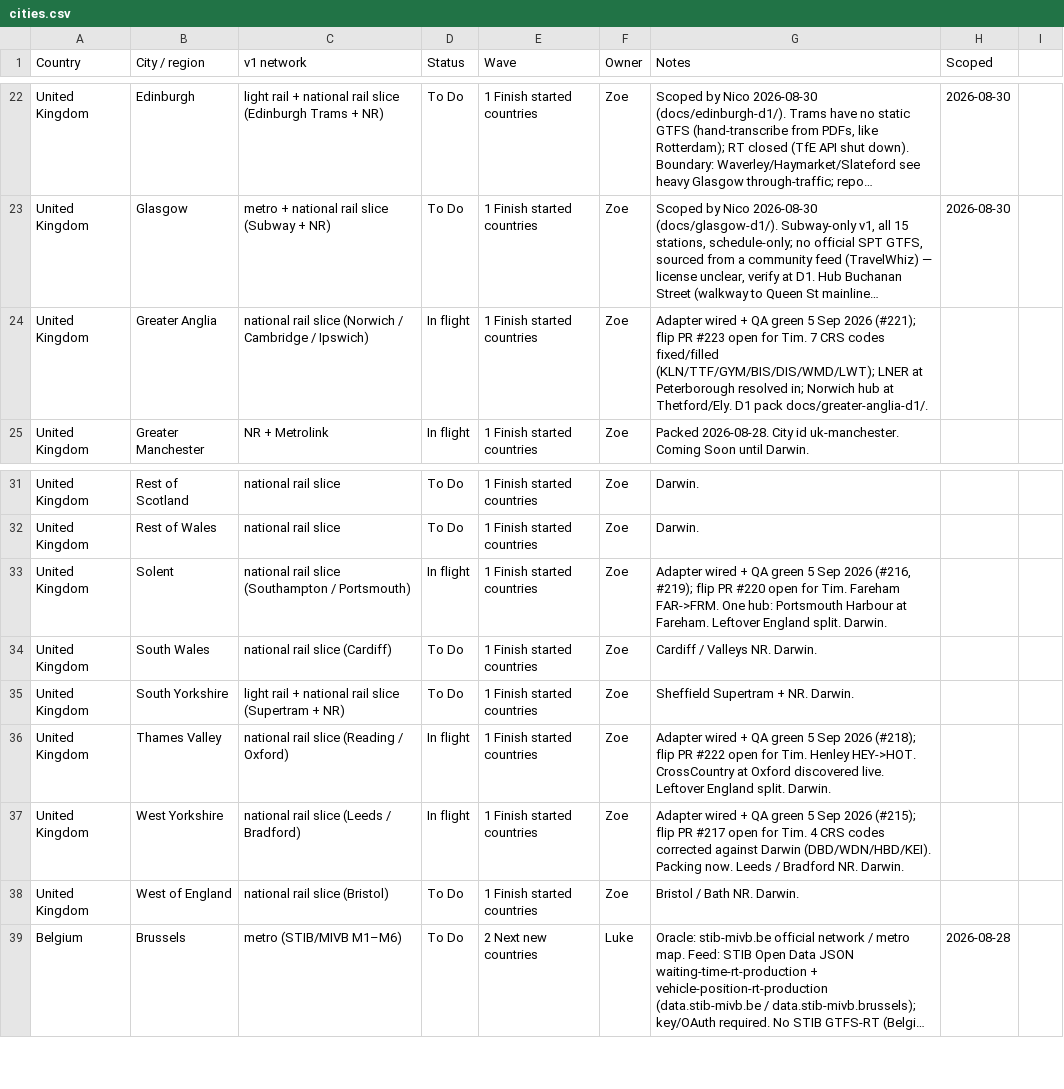
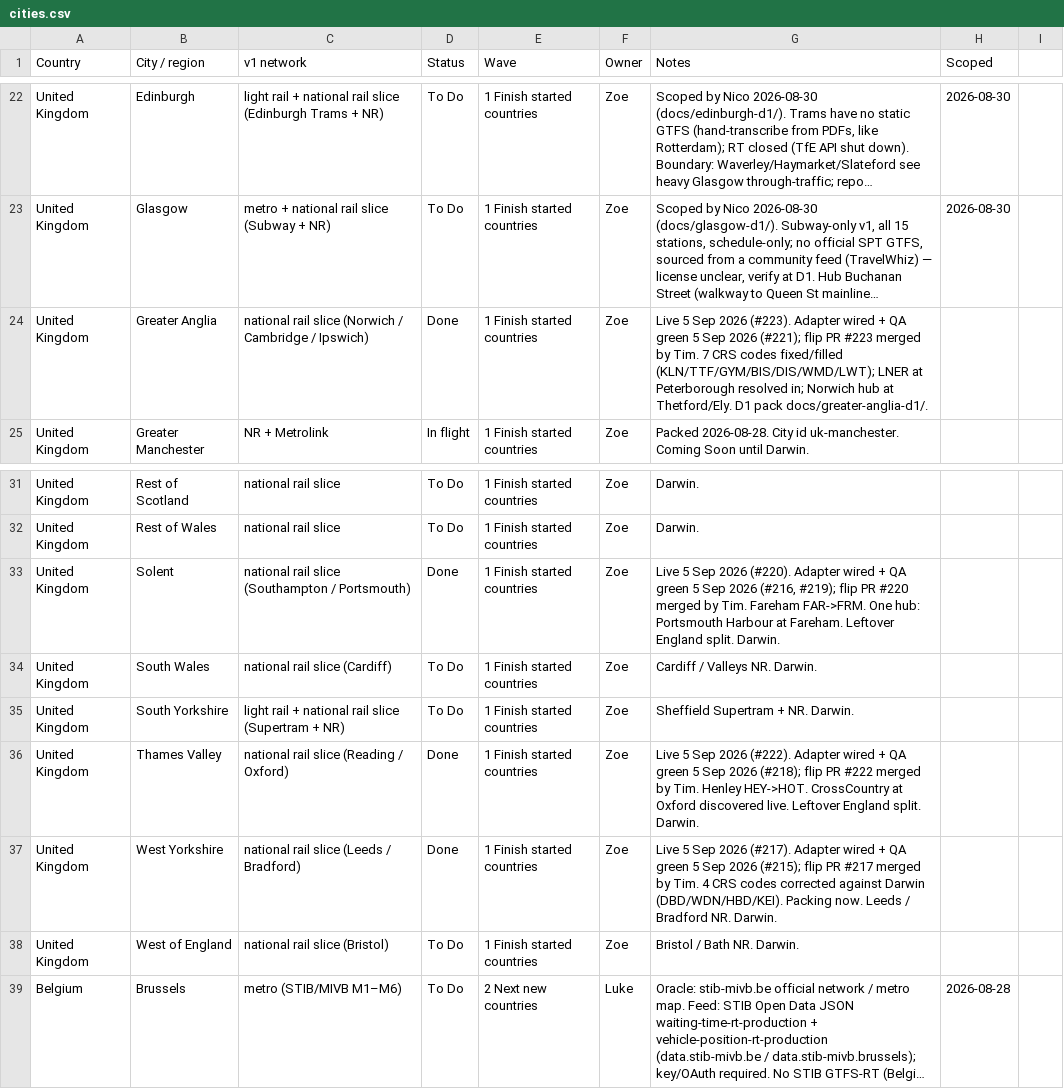
Before and after one commit to tdrevans-aus/next-train-app, a CSV file: docs/expansion-tracker/cities.csv, drawn as a sheet; only a part is shown, gaps mark what is left out; long unchanged cells end in …; the diff names each change by its address in the sheet, - before the commit and + after, or states it on an @@ line.

```diff
--- a/docs/expansion-tracker/cities.csv
+++ b/docs/expansion-tracker/cities.csv
-D24 (Status): In flight
+D24 (Status): Done
-G24 (Notes): Adapter wired + QA green 5 Sep 2026 (#221); flip PR #223 open for Tim. 7…
+G24 (Notes): Live 5 Sep 2026 (#223). Adapter wired + QA green 5 Sep 2026 (#221); flip PR #223 merged by Tim. 7…
-D33 (Status): In flight
+D33 (Status): Done
-G33 (Notes): Adapter wired + QA green 5 Sep 2026 (#216, #219); flip PR #220 open for Tim. Fareham…
+G33 (Notes): Live 5 Sep 2026 (#220). Adapter wired + QA green 5 Sep 2026 (#216, #219); flip PR #220 merged by Tim. Fareham…
-D36:D37 (Status): In flight
+D36:D37 (Status): Done
-G36 (Notes): Adapter wired + QA green 5 Sep 2026 (#218); flip PR #222 open for Tim. Henley…
+G36 (Notes): Live 5 Sep 2026 (#222). Adapter wired + QA green 5 Sep 2026 (#218); flip PR #222 merged by Tim. Henley…
-G37 (Notes): Adapter wired + QA green 5 Sep 2026 (#215); flip PR #217 open for Tim. 4…
+G37 (Notes): Live 5 Sep 2026 (#217). Adapter wired + QA green 5 Sep 2026 (#215); flip PR #217 merged by Tim. 4…
```
